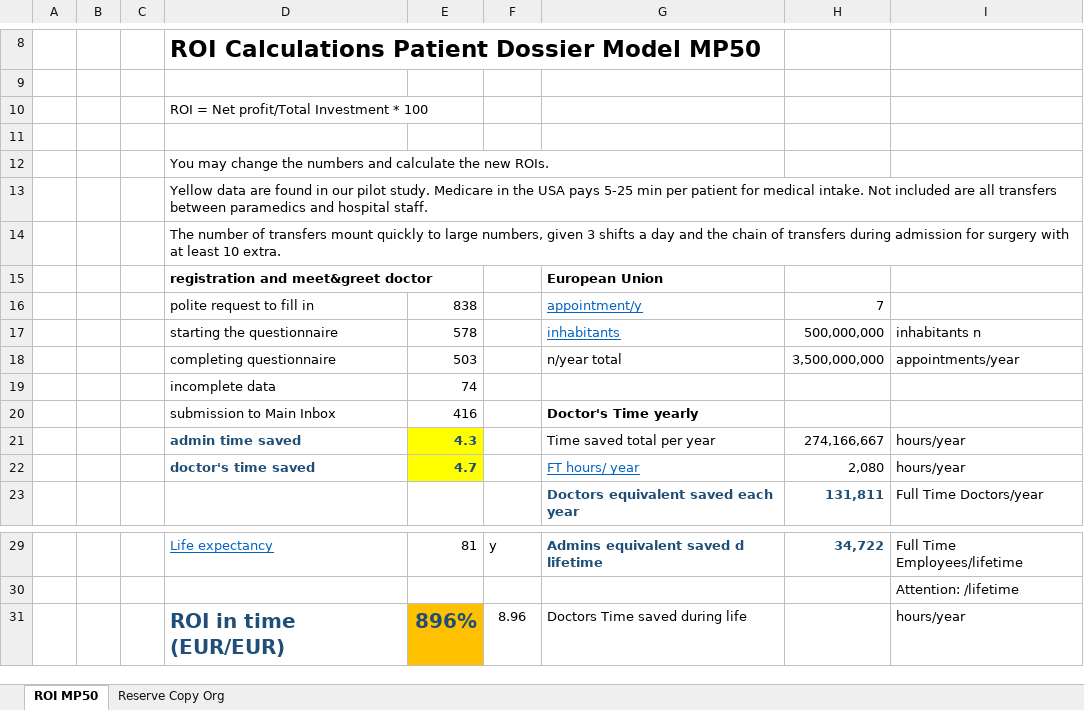
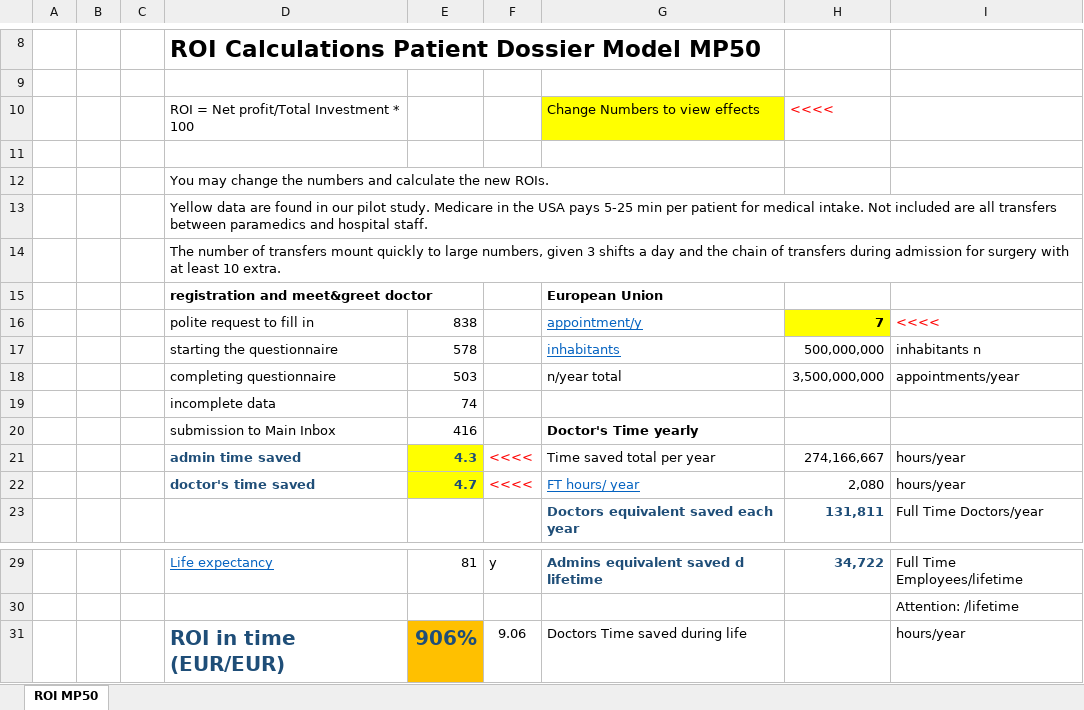
Before and after one commit to hanshendrickx/MP50-Documents, an Excel workbook: ROI MP50 General Questionnaire.xlsx, sheet ROI MP50, drawn as a sheet; only a part is shown, gaps mark what is left out; values as stored, in another font and other column widths than the file's, no borders; charts and pictures not drawn; removed rows and columns are numbered as before the commit, all else as after; the diff names each change by its address in the sheet, - before the commit and + after, or states it on an @@ line.

```diff
--- a/ROI MP50 General Questionnaire.xlsx (sheet ROI MP50)
+++ b/ROI MP50 General Questionnaire.xlsx (sheet ROI MP50)
-sheet tab: Reserve Copy Org
-row 10:  |  |  | ROI = Net profit/Total Investment * 100
+row 10:  |  |  | ROI = Net profit/Total Investment * 100 |  |  | Change Numbers to view effects | <<<<
@@ H16 fill: none → #FFFF00, bold: off → on @@
-I16: (empty)
+I16: <<<<
-F21:F22: (empty)
+F21:F22: <<<<
-E31: 896%
+E31: 906%
-F31: 8.96
+F31: 9.06
```
Also changed, not shown: formulas that keep their value, charts or pictures.
